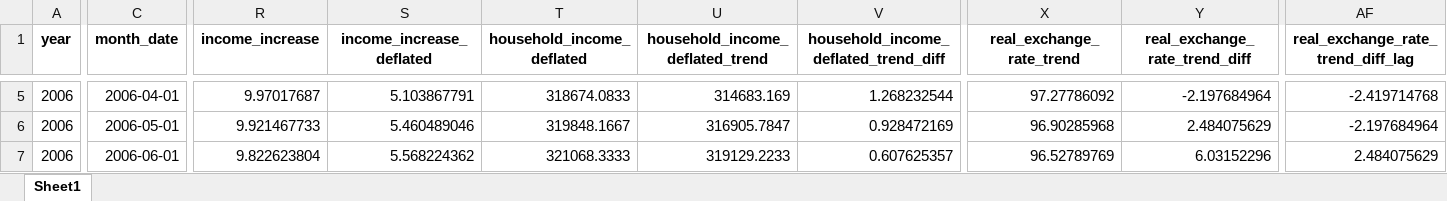
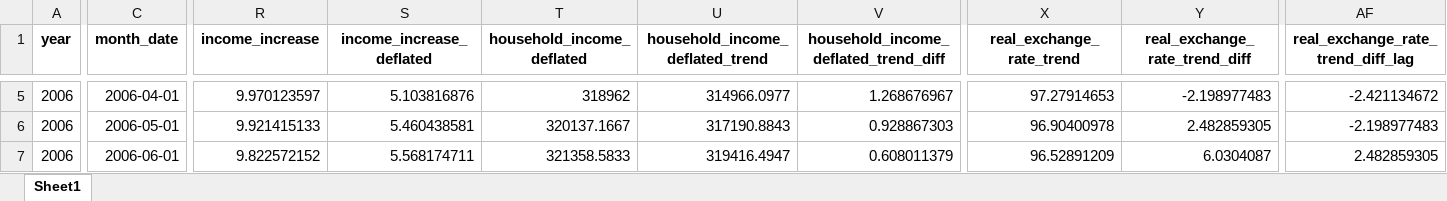
Before and after one commit to matheusrmorgado/inflation-expectation, an Excel workbook: data/public_data.xlsx, sheet Sheet1, drawn as a sheet; only a part is shown, gaps mark what is left out; values as stored, in another font and other column widths than the file's, no borders; the diff covers the shown part only; the diff names each change by its address in the sheet, - before the commit and + after, or states it on an @@ line.

```diff
--- a/data/public_data.xlsx (sheet Sheet1)
+++ b/data/public_data.xlsx (sheet Sheet1)
-R5 (income_increase): 9.97017687
+R5 (income_increase): 9.970123597
-S5 (income_increase_deflated): 5.103867791
+S5 (income_increase_deflated): 5.103816876
-T5 (household_income_deflated): 318674.0833
+T5 (household_income_deflated): 318962
-U5 (household_income_deflated_trend): 314683.169
+U5 (household_income_deflated_trend): 314966.0977
-V5: 1.268232544
+V5: 1.268676967
-X5 (real_exchange_rate_trend): 97.27786092
+X5 (real_exchange_rate_trend): 97.27914653
-Y5 (real_exchange_rate_trend_diff): -2.197684964
+Y5 (real_exchange_rate_trend_diff): -2.198977483
-AF5: -2.419714768
+AF5: -2.421134672
-R6 (income_increase): 9.921467733
+R6 (income_increase): 9.921415133
-S6 (income_increase_deflated): 5.460489046
+S6 (income_increase_deflated): 5.460438581
-T6 (household_income_deflated): 319848.1667
+T6 (household_income_deflated): 320137.1667
-U6 (household_income_deflated_trend): 316905.7847
+U6 (household_income_deflated_trend): 317190.8843
-V6: 0.928472169
+V6: 0.928867303
-X6 (real_exchange_rate_trend): 96.90285968
+X6 (real_exchange_rate_trend): 96.90400978
-Y6 (real_exchange_rate_trend_diff): 2.484075629
+Y6 (real_exchange_rate_trend_diff): 2.482859305
-AF6: -2.197684964
+AF6: -2.198977483
-R7 (income_increase): 9.822623804
+R7 (income_increase): 9.822572152
-S7 (income_increase_deflated): 5.568224362
+S7 (income_increase_deflated): 5.568174711
-T7 (household_income_deflated): 321068.3333
+T7 (household_income_deflated): 321358.5833
-U7 (household_income_deflated_trend): 319129.2233
+U7 (household_income_deflated_trend): 319416.4947
-V7: 0.607625357
+V7: 0.608011379
-X7 (real_exchange_rate_trend): 96.52789769
+X7 (real_exchange_rate_trend): 96.52891209
-Y7 (real_exchange_rate_trend_diff): 6.03152296
+Y7 (real_exchange_rate_trend_diff): 6.0304087
-AF7: 2.484075629
+AF7: 2.482859305
```
Also changed, not shown: 2 added rows and 1866 edited cells elsewhere in this sheet, 1 other file.
